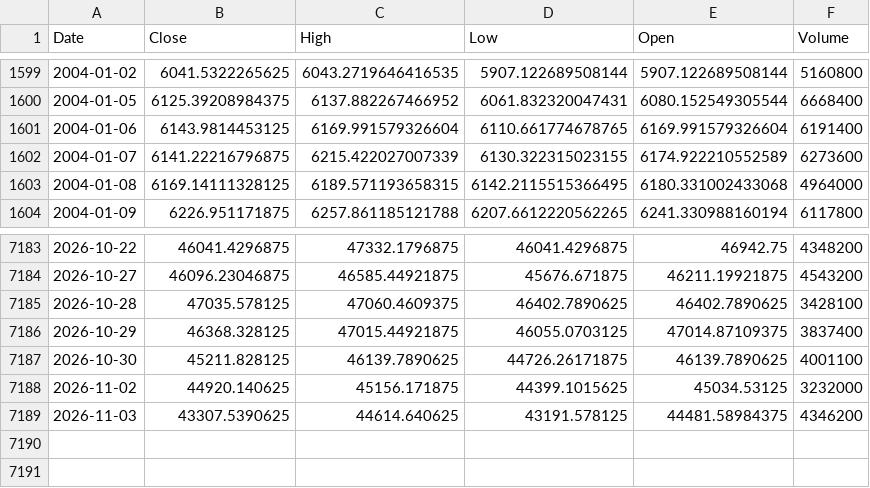
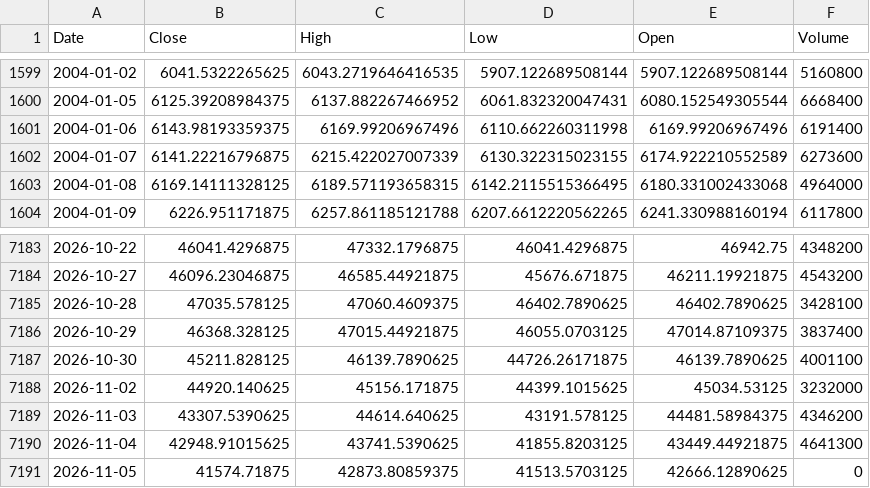
Before and after one commit to northrecluse/Global-View20260903, a CSV file: market_history_data/台湾加权指数_TWII_history.csv, drawn as a sheet; only a part is shown, gaps mark what is left out.

```diff
--- a/market_history_data/台湾加权指数_TWII_history.csv
+++ b/market_history_data/台湾加权指数_TWII_history.csv
@@ -1600,3 +1600,3 @@ Date,Close,High,Low,Open,Volume
 2004-01-05,6125.39208984375,6137.882267466952,6061.832320047431,6080.152549305544,6668400
-2004-01-06,6143.9814453125,6169.991579326604,6110.661774678765,6169.991579326604,6191400
+2004-01-06,6143.98193359375,6169.99206967496,6110.662260311998,6169.99206967496,6191400
 2004-01-07,6141.22216796875,6215.422027007339,6130.322315023155,6174.922210552589,6273600
@@ -7189 +7189,3 @@ Date,Close,High,Low,Open,Volume
 2026-11-03,43307.5390625,44614.640625,43191.578125,44481.58984375,4346200
+2026-11-04,42948.91015625,43741.5390625,41855.8203125,43449.44921875,4641300
+2026-11-05,41574.71875,42873.80859375,41513.5703125,42666.12890625,0
```
Also changed, not shown: market_history_data/QQQ_ETF_history.csv, market_history_data/SPY_ETF_history.csv, 24 other files.
